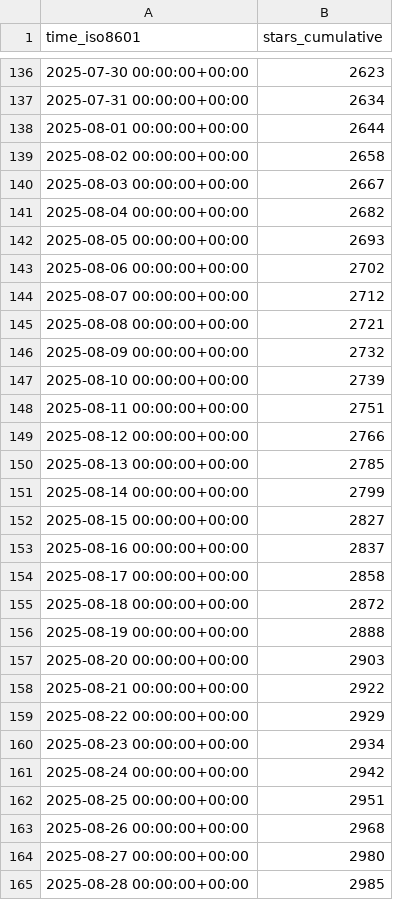
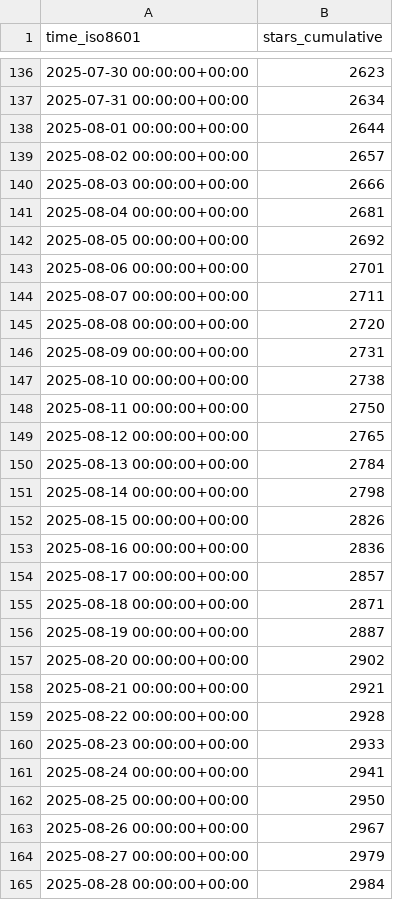
Before and after one commit to jjtolton/unity-mcp, a CSV file: CoplayDev/unity-mcp/ghrs-data/stargazers.csv, drawn as a sheet; only a part is shown, gaps mark what is left out; the diff covers the shown part only.

```diff
--- a/CoplayDev/unity-mcp/ghrs-data/stargazers.csv
+++ b/CoplayDev/unity-mcp/ghrs-data/stargazers.csv
@@ -138,28 +138,28 @@ time_iso8601,stars_cumulative
 2025-08-01 00:00:00+00:00,2644
-2025-08-02 00:00:00+00:00,2658
-2025-08-03 00:00:00+00:00,2667
-2025-08-04 00:00:00+00:00,2682
-2025-08-05 00:00:00+00:00,2693
-2025-08-06 00:00:00+00:00,2702
-2025-08-07 00:00:00+00:00,2712
-2025-08-08 00:00:00+00:00,2721
-2025-08-09 00:00:00+00:00,2732
-2025-08-10 00:00:00+00:00,2739
-2025-08-11 00:00:00+00:00,2751
-2025-08-12 00:00:00+00:00,2766
-2025-08-13 00:00:00+00:00,2785
-2025-08-14 00:00:00+00:00,2799
-2025-08-15 00:00:00+00:00,2827
-2025-08-16 00:00:00+00:00,2837
-2025-08-17 00:00:00+00:00,2858
-2025-08-18 00:00:00+00:00,2872
-2025-08-19 00:00:00+00:00,2888
-2025-08-20 00:00:00+00:00,2903
-2025-08-21 00:00:00+00:00,2922
-2025-08-22 00:00:00+00:00,2929
-2025-08-23 00:00:00+00:00,2934
-2025-08-24 00:00:00+00:00,2942
-2025-08-25 00:00:00+00:00,2951
-2025-08-26 00:00:00+00:00,2968
-2025-08-27 00:00:00+00:00,2980
-2025-08-28 00:00:00+00:00,2985
+2025-08-02 00:00:00+00:00,2657
+2025-08-03 00:00:00+00:00,2666
+2025-08-04 00:00:00+00:00,2681
+2025-08-05 00:00:00+00:00,2692
+2025-08-06 00:00:00+00:00,2701
+2025-08-07 00:00:00+00:00,2711
+2025-08-08 00:00:00+00:00,2720
+2025-08-09 00:00:00+00:00,2731
+2025-08-10 00:00:00+00:00,2738
+2025-08-11 00:00:00+00:00,2750
+2025-08-12 00:00:00+00:00,2765
+2025-08-13 00:00:00+00:00,2784
+2025-08-14 00:00:00+00:00,2798
+2025-08-15 00:00:00+00:00,2826
+2025-08-16 00:00:00+00:00,2836
+2025-08-17 00:00:00+00:00,2857
+2025-08-18 00:00:00+00:00,2871
+2025-08-19 00:00:00+00:00,2887
+2025-08-20 00:00:00+00:00,2902
+2025-08-21 00:00:00+00:00,2921
+2025-08-22 00:00:00+00:00,2928
+2025-08-23 00:00:00+00:00,2933
+2025-08-24 00:00:00+00:00,2941
+2025-08-25 00:00:00+00:00,2950
+2025-08-26 00:00:00+00:00,2967
+2025-08-27 00:00:00+00:00,2979
+2025-08-28 00:00:00+00:00,2984
```
Also changed, not shown: 1 added row and 44 edited cells elsewhere in this file, CoplayDev/unity-mcp/ghrs-data/forks.csv.
